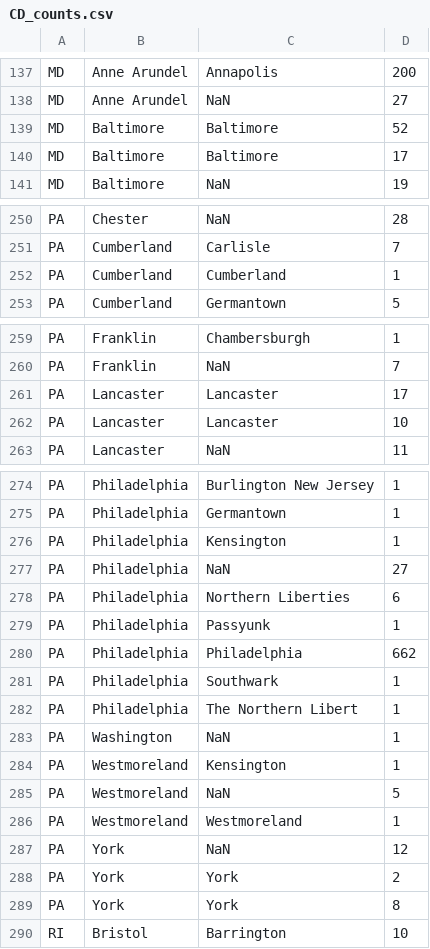
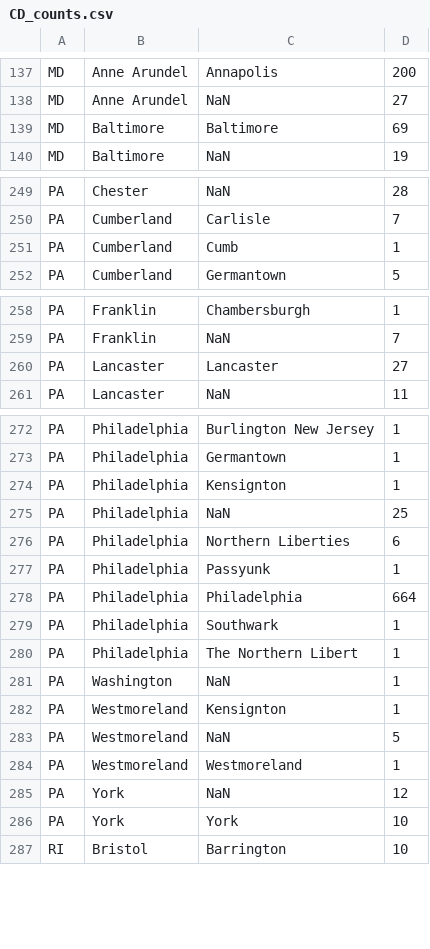
Before and after one commit to davidch2020/SPEOC-pt-1, a CSV file: S2022/Jiacheng's work/CD_counts.csv, drawn as a sheet; only a part is shown, gaps mark what is left out; the diff covers the shown part only.

```diff
--- a/S2022/Jiacheng's work/CD_counts.csv
+++ b/S2022/Jiacheng's work/CD_counts.csv
@@ -138,4 +138,3 @@ MD,Anne Arundel,Annapolis,200
 MD,Anne Arundel,NaN,27
-MD,Baltimore,Baltimore,52
-MD,Baltimore,Baltimore ,17
+MD,Baltimore,Baltimore,69
 MD,Baltimore,NaN,19
@@ -252,2 +251,2 @@ PA,Cumberland,Carlisle ,7
-PA,Cumberland,Cumberland,1
+PA,Cumberland,Cumb,1
 PA,Cumberland,Germantown,5
@@ -260,4 +259,3 @@ PA,Franklin,Chambersburgh ,1
 PA,Franklin,NaN,7
-PA,Lancaster,Lancaster,17
-PA,Lancaster,Lancaster ,10
+PA,Lancaster,Lancaster,27
 PA,Lancaster,NaN,11
@@ -275,7 +273,7 @@ PA,Philadelphia,Burlington New Jersey,1
 PA,Philadelphia,Germantown,1
-PA,Philadelphia,Kensington,1
-PA,Philadelphia,NaN,27
+PA,Philadelphia,Kensignton,1
+PA,Philadelphia,NaN,25
 PA,Philadelphia,Northern Liberties,6
 PA,Philadelphia,Passyunk,1
-PA,Philadelphia,Philadelphia,662
+PA,Philadelphia,Philadelphia,664
 PA,Philadelphia,Southwark,1
@@ -283,3 +281,3 @@ PA,Philadelphia,The Northern Libert,1
 PA,Washington,NaN,1
-PA,Westmoreland,Kensington,1
+PA,Westmoreland,Kensignton,1
 PA,Westmoreland,NaN,5
@@ -287,4 +285,3 @@ PA,Westmoreland,Westmoreland,1
 PA,York,NaN,12
-PA,York,York ,2
-PA,York,York  ,8
+PA,York,York,10
 RI,Bristol,Barrington,10
```
Also changed, not shown: 1 removed row and 1 edited cell elsewhere in this file, S2022/Jiacheng's work/CD_total_sums.csv, 2 other files.
